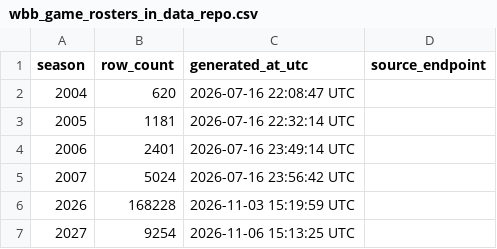
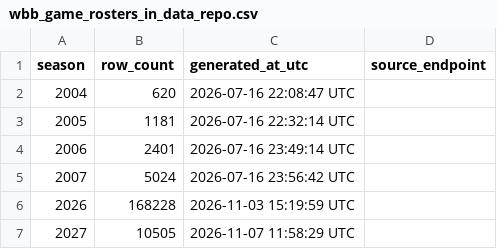
Before and after one commit to sportsdataverse/wehoop-wbb-data, a CSV file: wbb/game_rosters/wbb_game_rosters_in_data_repo.csv, drawn as a sheet.

```diff
--- a/wbb/game_rosters/wbb_game_rosters_in_data_repo.csv
+++ b/wbb/game_rosters/wbb_game_rosters_in_data_repo.csv
@@ -6,2 +6,2 @@ season,row_count,generated_at_utc,source_endpoint
 2026,168228,2026-11-03 15:19:59 UTC,
-2027,9254,2026-11-06 15:13:25 UTC,
+2027,10505,2026-11-07 11:58:29 UTC,
```
Also changed, not shown: wbb/crosswalk/wbb_player_crosswalk_in_data_repo.csv, wbb/crosswalk/wbb_team_crosswalk_in_data_repo.csv, 27 other files.
